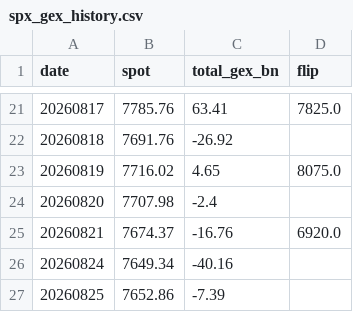
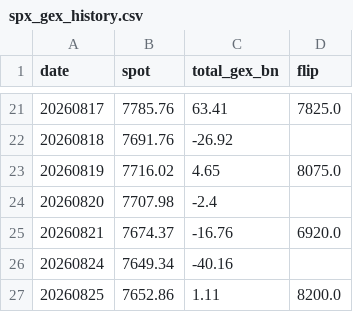
Before and after one commit to matsutoushi/nk225-option-site, a CSV file: data/spx_gex_history.csv, drawn as a sheet; only a part is shown, gaps mark what is left out.

```diff
--- a/data/spx_gex_history.csv
+++ b/data/spx_gex_history.csv
@@ -26,2 +26,2 @@ date,spot,total_gex_bn,flip
 20260824,7649.34,-40.16,
-20260825,7652.86,-7.39,
+20260825,7652.86,1.11,8200.0
```
Also changed, not shown: 1 other file.
